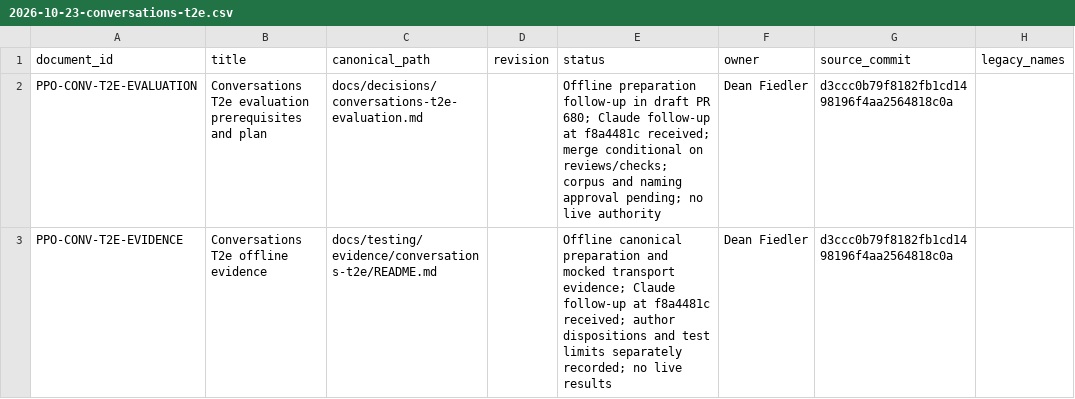
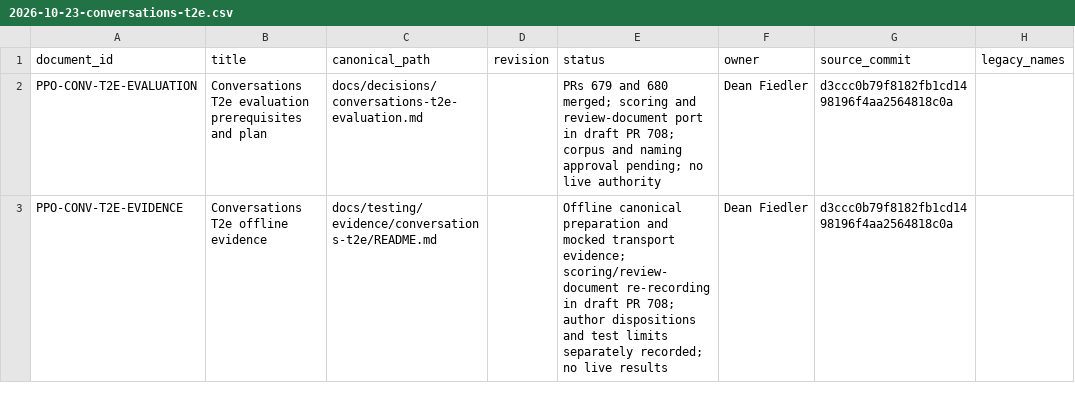
Before and after one commit to deanrfiedler-gif/powerplants-one, a CSV file: docs/standards/document-register-entries/2026-10-23-conversations-t2e.csv, drawn as a sheet; only a part is shown; the diff names each change by its address in the sheet, - before the commit and + after, or states it on an @@ line.

```diff
--- a/docs/standards/document-register-entries/2026-10-23-conversations-t2e.csv
+++ b/docs/standards/document-register-entries/2026-10-23-conversations-t2e.csv
-E2 (status): Offline preparation follow-up in draft PR 680; Claude follow-up at f8a4481c received; merge conditional on reviews/checks; corpus and…
+E2 (status): PRs 679 and 680 merged; scoring and review-document port in draft PR 708; corpus and…
-E3 (status): …transport evidence; Claude follow-up at f8a4481c received; author dispositions…
+E3 (status): …transport evidence; scoring/review-document re-recording in draft PR 708; author dispositions…
```
Also changed, not shown: 4 other files.
